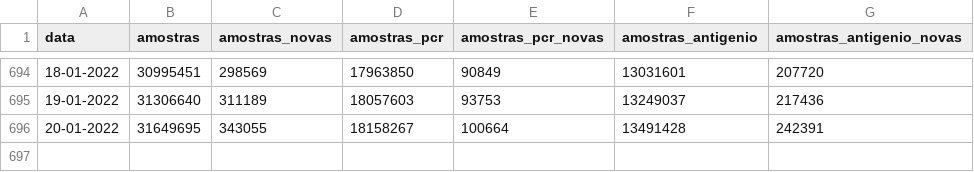
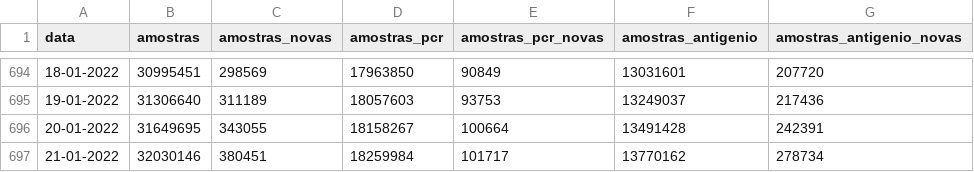
Before and after one commit to dssg-pt/covid19pt-data, a CSV file: amostras.csv, drawn as a sheet; only a part is shown, gaps mark what is left out; the diff names each change by its address in the sheet, - before the commit and + after, or states it on an @@ line.

Commit message:
amostras

```diff
--- a/amostras.csv
+++ b/amostras.csv
+row 697: 21-01-2022 | 32030146 | 380451 | 18259984 | 101717 | 13770162 | 278734
```
